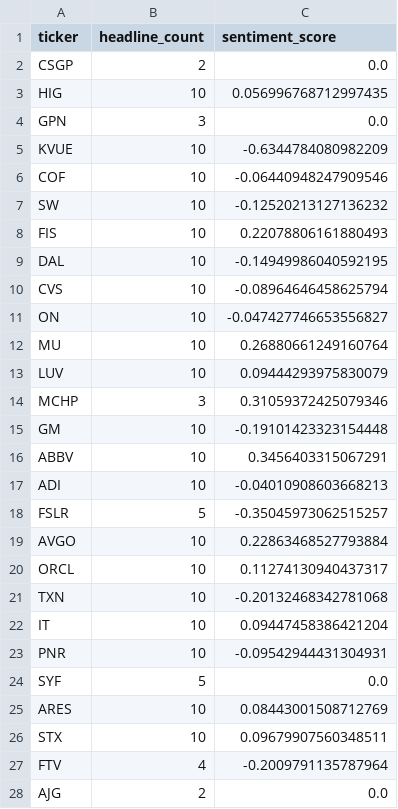
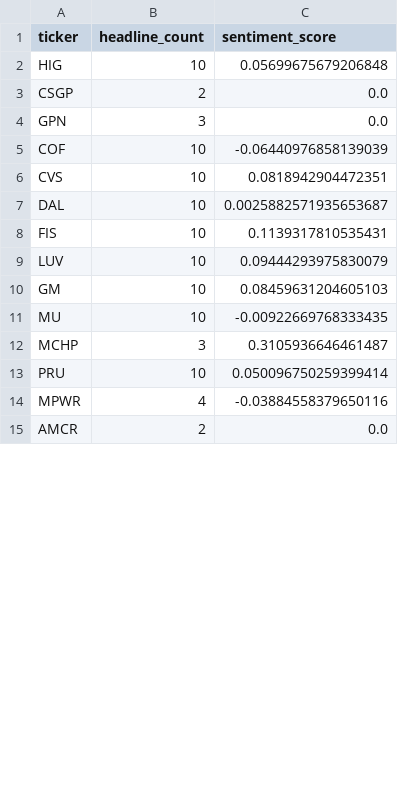
Before and after one commit to isaiahdm792-alt/stock--screener, a CSV file: sentiment_snapshot.csv, drawn as a sheet; only a part is shown; the diff covers the shown part only.

```diff
--- a/sentiment_snapshot.csv
+++ b/sentiment_snapshot.csv
@@ -1,28 +1,15 @@
 ticker,headline_count,sentiment_score
+HIG,10,0.05699675679206848
 CSGP,2,0.0
-HIG,10,0.056996768712997435
 GPN,3,0.0
-KVUE,10,-0.6344784080982209
-COF,10,-0.06440948247909546
-SW,10,-0.12520213127136232
-FIS,10,0.22078806161880493
-DAL,10,-0.14949986040592195
-CVS,10,-0.08964646458625794
-ON,10,-0.047427746653556827
-MU,10,0.26880661249160764
+COF,10,-0.06440976858139039
+CVS,10,0.0818942904472351
+DAL,10,0.0025882571935653687
+FIS,10,0.1139317810535431
 LUV,10,0.09444293975830079
-MCHP,3,0.31059372425079346
-GM,10,-0.19101423323154448
-ABBV,10,0.3456403315067291
-ADI,10,-0.04010908603668213
-FSLR,5,-0.35045973062515257
-AVGO,10,0.22863468527793884
-ORCL,10,0.11274130940437317
-TXN,10,-0.20132468342781068
-IT,10,0.09447458386421204
-PNR,10,-0.09542944431304931
-SYF,5,0.0
-ARES,10,0.08443001508712769
-STX,10,0.09679907560348511
-FTV,4,-0.2009791135787964
-AJG,2,0.0
+GM,10,0.08459631204605103
+MU,10,-0.00922669768333435
+MCHP,3,0.3105936646461487
+PRU,10,0.050096750259399414
+MPWR,4,-0.03884558379650116
+AMCR,2,0.0
```
Also changed, not shown: 15 added rows, 2 removed rows and 1 edited cell elsewhere in this file, fundamentals_snapshot.csv, insider_snapshot.csv, 4 other files.
